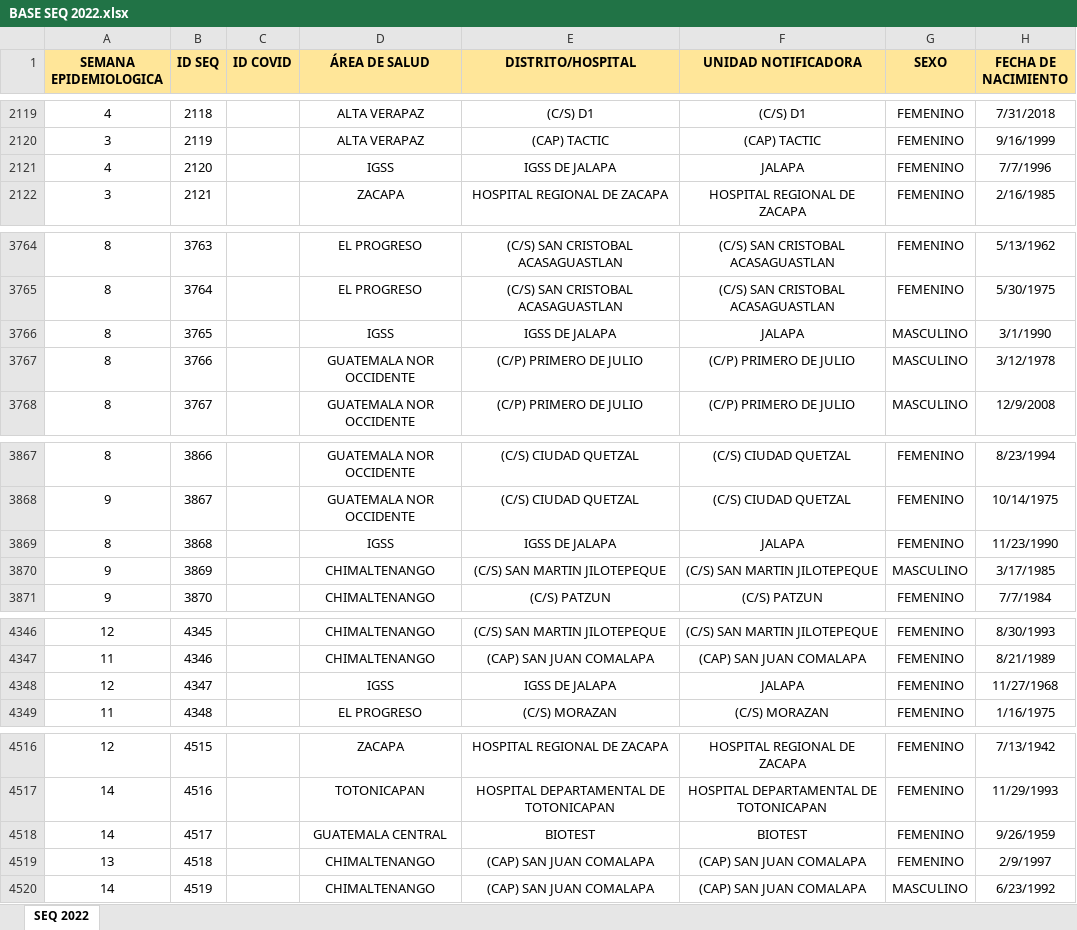
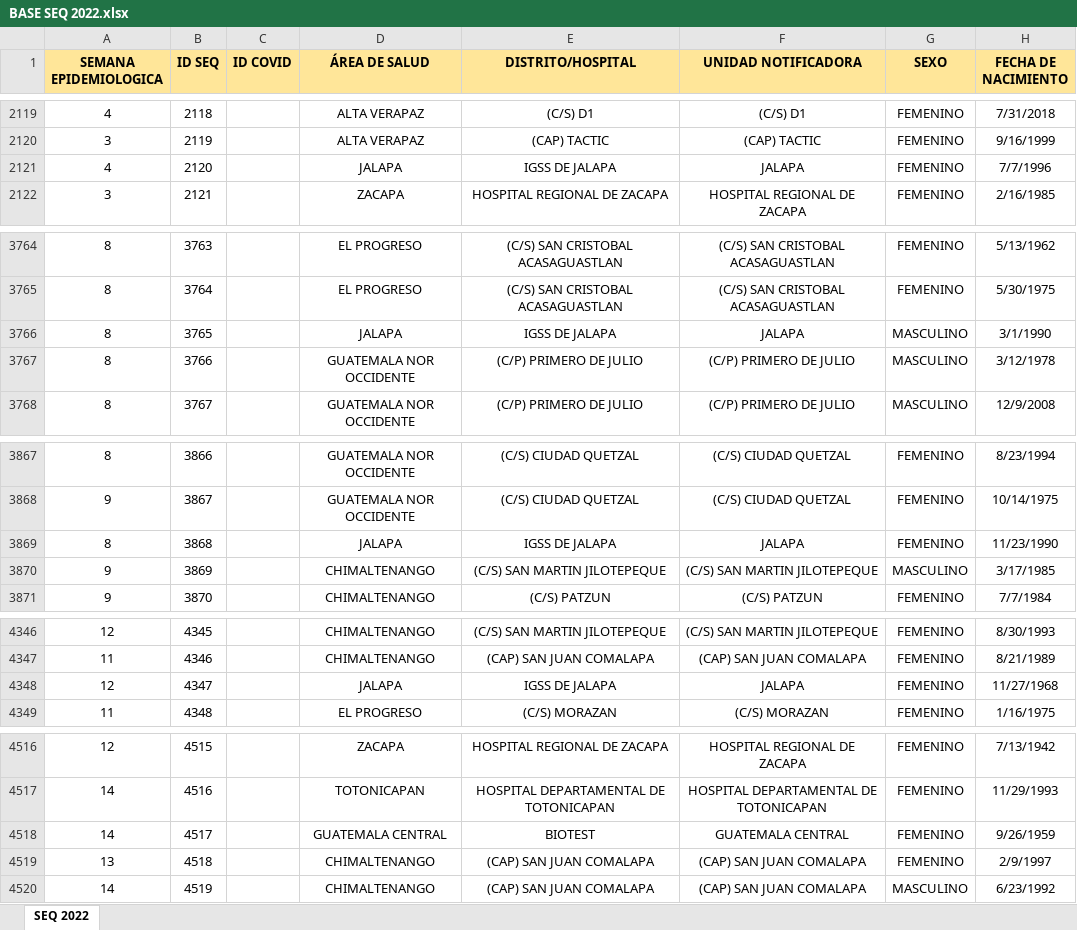
Before and after one commit to Oliversinn/DashboardVigilanciaGenomica, an Excel workbook: data/BASE SEQ 2022.xlsx, sheet SEQ 2022, drawn as a sheet; only a part is shown, gaps mark what is left out; values as stored, in another font and other column widths than the file's, no borders; charts and pictures not drawn; the diff covers the shown part only; the diff names each change by its address in the sheet, - before the commit and + after, or states it on an @@ line.

```diff
--- a/data/BASE SEQ 2022.xlsx (sheet SEQ 2022)
+++ b/data/BASE SEQ 2022.xlsx (sheet SEQ 2022)
-D2121 (ÁREA DE SALUD): IGSS
+D2121 (ÁREA DE SALUD): JALAPA
-D3766 (ÁREA DE SALUD): IGSS
+D3766 (ÁREA DE SALUD): JALAPA
-D3869 (ÁREA DE SALUD): IGSS
+D3869 (ÁREA DE SALUD): JALAPA
-D4348 (ÁREA DE SALUD): IGSS
+D4348 (ÁREA DE SALUD): JALAPA
-F4518 (UNIDAD NOTIFICADORA): BIOTEST
+F4518 (UNIDAD NOTIFICADORA): GUATEMALA CENTRAL
```
Also changed, not shown: 13 edited cells elsewhere in this sheet, charts or pictures, 3 other files.
